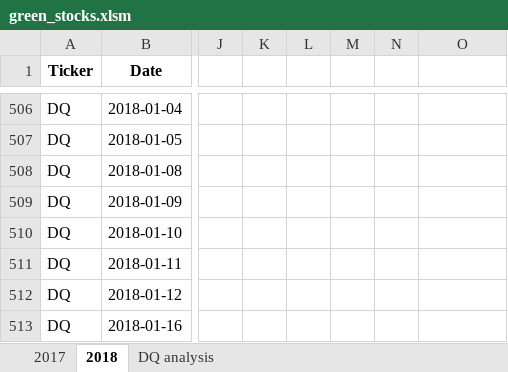
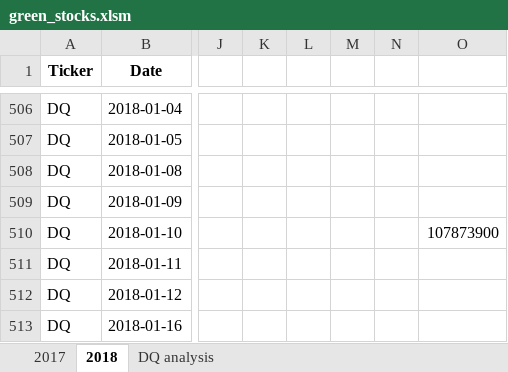
Before and after one commit to ccwillmore/Stock-analysis, an Excel workbook: green_stocks.xlsm, sheet 2018, drawn as a sheet; only a part is shown, gaps mark what is left out; values as stored, in another font and other column widths than the file's, no borders; the diff names each change by its address in the sheet, - before the commit and + after, or states it on an @@ line.

```diff
--- a/green_stocks.xlsm (sheet 2018)
+++ b/green_stocks.xlsm (sheet 2018)
-O510: (empty)
+O510: 107873900
```
Also changed, not shown: sheet DQ analysis.
